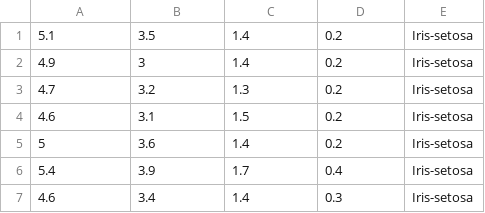
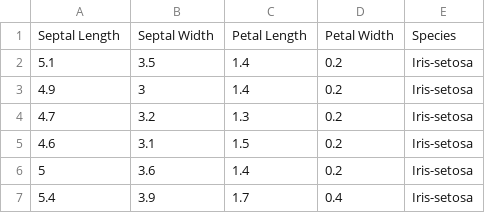
Before and after one commit to ShubhiGautam/Data-Science-Fun, a CSV file: IrisDataSet/iris.csv, drawn as a sheet; only a part is shown; the shorter side is filled out with more unchanged rows.

```diff
--- a/IrisDataSet/iris.csv
+++ b/IrisDataSet/iris.csv
@@ -1 +1,2 @@
+Septal Length,Septal Width,Petal Length,Petal Width,Species
 5.1,3.5,1.4,0.2,Iris-setosa
```
Also changed, not shown: 2 other files.
